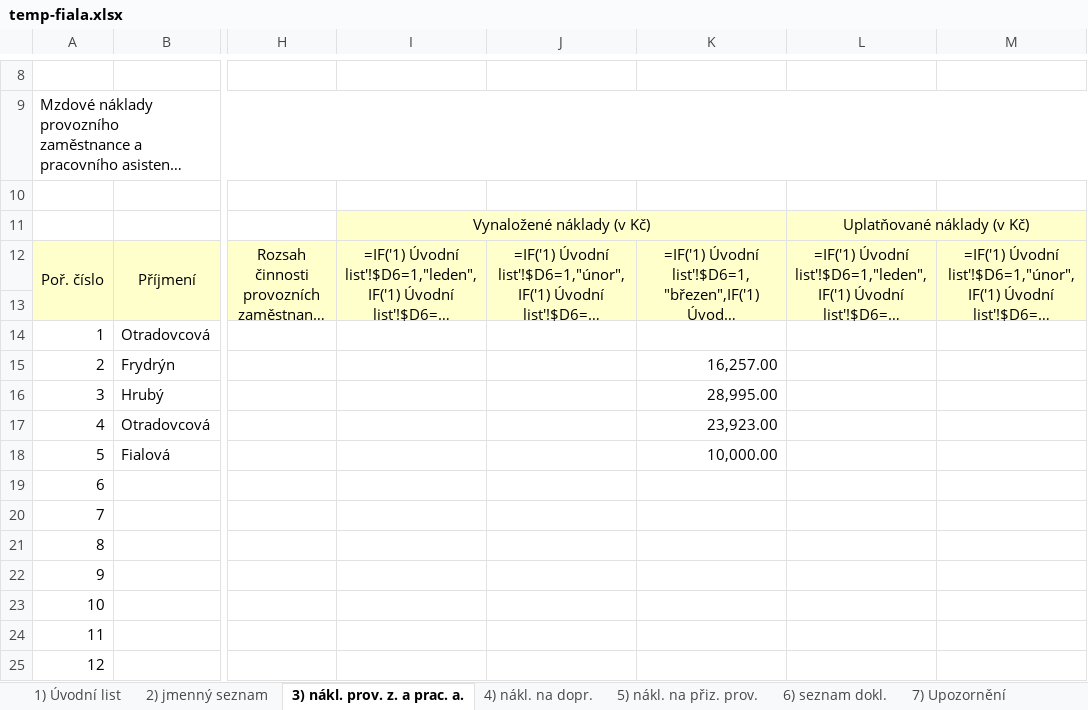
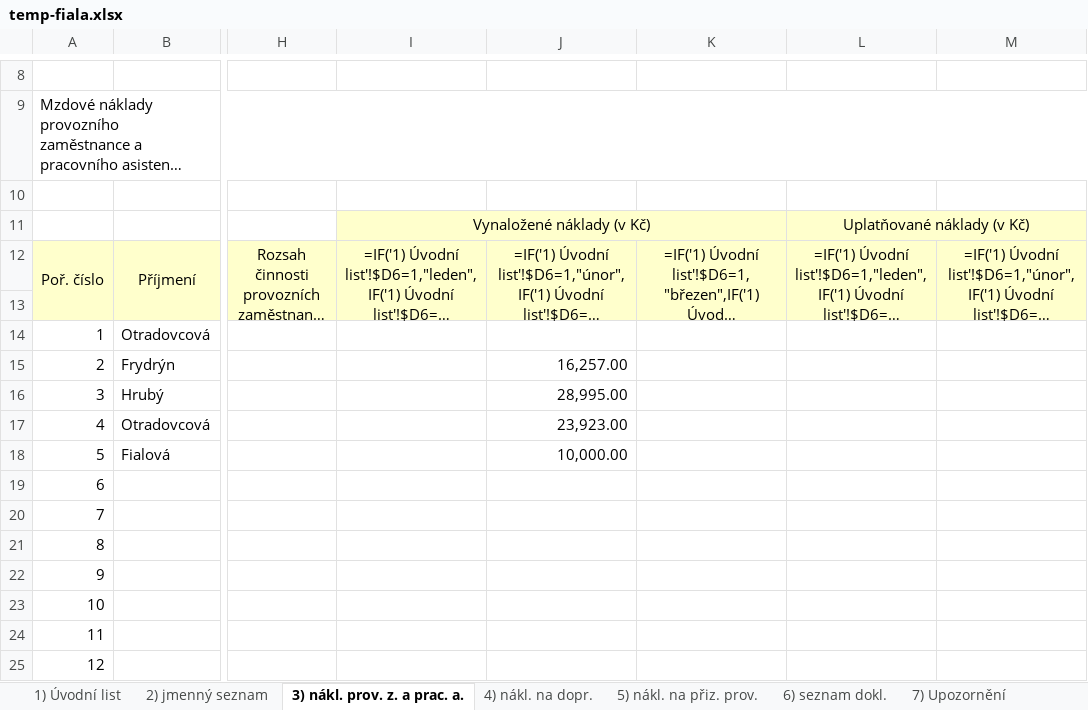
Before and after one commit to adidas-official/mzdy, an Excel workbook: OUTPUT/temp-fiala.xlsx, sheet 3) nákl. prov. z. a prac. a., drawn as a sheet; only a part is shown, gaps mark what is left out; long unchanged cells end in …; values as stored, in another font and other column widths than the file's, no borders; formulas without a stored value are shown as written; conditional formats not drawn; the diff names each change by its address in the sheet, - before the commit and + after, or states it on an @@ line.

```diff
--- a/OUTPUT/temp-fiala.xlsx (sheet 3) nákl. prov. z. a prac. a.)
+++ b/OUTPUT/temp-fiala.xlsx (sheet 3) nákl. prov. z. a prac. a.)
-J15: (empty)
+J15: 16,257.00
-K15: 16,257.00
+K15: (empty)
-J16: (empty)
+J16: 28,995.00
-K16: 28,995.00
+K16: (empty)
-J17: (empty)
+J17: 23,923.00
-K17: 23,923.00
+K17: (empty)
-J18: (empty)
+J18: 10,000.00
-K18: 10,000.00
+K18: (empty)
```
Also changed, not shown: sheet 2) jmenný seznam, sheet 1) Úvodní list, OUTPUT/temp-bereko.xlsx, 4 other files.
